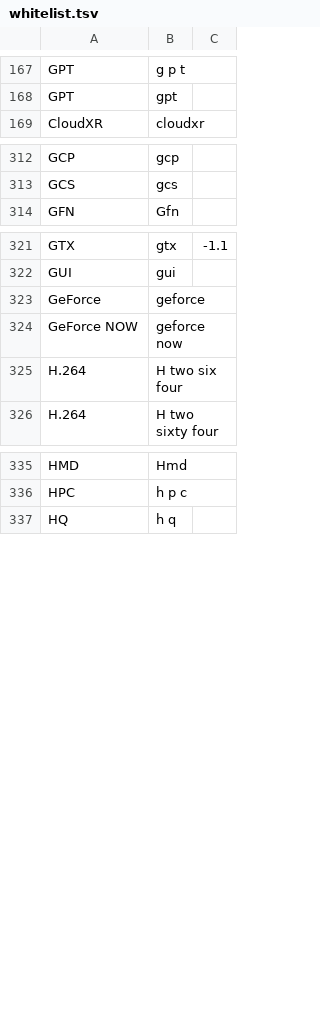
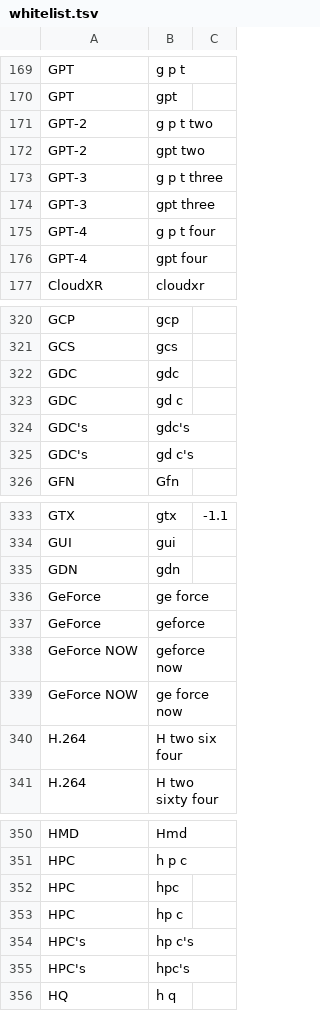
Before and after one commit to anand-nv/NeMo-text-processing, a TSV file: nemo_text_processing/inverse_text_normalization/en/data/whitelist.tsv, drawn as a sheet; only a part is shown, gaps mark what is left out; the diff covers the shown part only; the diff names each change by its address in the sheet, - before the commit and + after, or states it on an @@ line.

Commit message:
Fix split words (HP C's)

```diff
--- a/nemo_text_processing/inverse_text_normalization/en/data/whitelist.tsv
+++ b/nemo_text_processing/inverse_text_normalization/en/data/whitelist.tsv
+row 171: GPT-2 | g p t two
+row 172: GPT-2 | gpt two
+row 173: GPT-3 | g p t three
+row 174: GPT-3 | gpt three
+row 175: GPT-4 | g p t four
+row 176: GPT-4 | gpt four
+row 322: GDC | gdc
+row 323: GDC | gd c
+row 324: GDC's | gdc's
+row 325: GDC's | gd c's
+row 335: GDN | gdn
+row 336: GeForce | ge force
+row 339: GeForce NOW | ge force now
+row 352: HPC | hpc
+row 353: HPC | hp c
+row 354: HPC's | hp c's
+row 355: HPC's | hpc's
```
Also changed, not shown: 4 added rows and 1 removed row elsewhere in this file.
